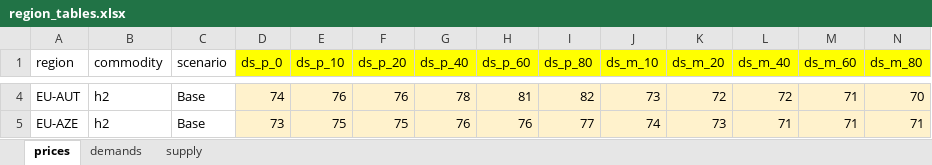
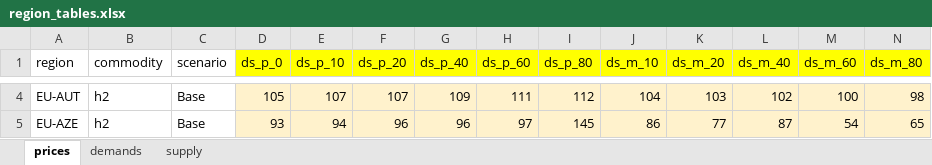
Before and after one commit to OliverLinsel/IGC_model, an Excel workbook: econ_module/data/h2bb/region_tables.xlsx, sheet prices, drawn as a sheet; only a part is shown, gaps mark what is left out; values as stored, in another font and other column widths than the file's, no borders; the diff covers the shown part only; the diff names each change by its address in the sheet, - before the commit and + after, or states it on an @@ line.

```diff
--- a/econ_module/data/h2bb/region_tables.xlsx (sheet prices)
+++ b/econ_module/data/h2bb/region_tables.xlsx (sheet prices)
-D4 (ds_p_0): 74
+D4 (ds_p_0): 105
-E4 (ds_p_10): 76
+E4 (ds_p_10): 107
-F4 (ds_p_20): 76
+F4 (ds_p_20): 107
-G4 (ds_p_40): 78
+G4 (ds_p_40): 109
-H4 (ds_p_60): 81
+H4 (ds_p_60): 111
-I4 (ds_p_80): 82
+I4 (ds_p_80): 112
-J4 (ds_m_10): 73
+J4 (ds_m_10): 104
-K4 (ds_m_20): 72
+K4 (ds_m_20): 103
-L4 (ds_m_40): 72
+L4 (ds_m_40): 102
-M4 (ds_m_60): 71
+M4 (ds_m_60): 100
-N4 (ds_m_80): 70
+N4 (ds_m_80): 98
-D5 (ds_p_0): 73
+D5 (ds_p_0): 93
-E5 (ds_p_10): 75
+E5 (ds_p_10): 94
-F5 (ds_p_20): 75
+F5 (ds_p_20): 96
-G5 (ds_p_40): 76
+G5 (ds_p_40): 96
-H5 (ds_p_60): 76
+H5 (ds_p_60): 97
-I5 (ds_p_80): 77
+I5 (ds_p_80): 145
-J5 (ds_m_10): 74
+J5 (ds_m_10): 86
-K5 (ds_m_20): 73
+K5 (ds_m_20): 77
-L5 (ds_m_40): 71
+L5 (ds_m_40): 87
-M5 (ds_m_60): 71
+M5 (ds_m_60): 54
-N5 (ds_m_80): 71
+N5 (ds_m_80): 65
```
Also changed, not shown: 416 edited cells elsewhere in this sheet, 15 other files.
